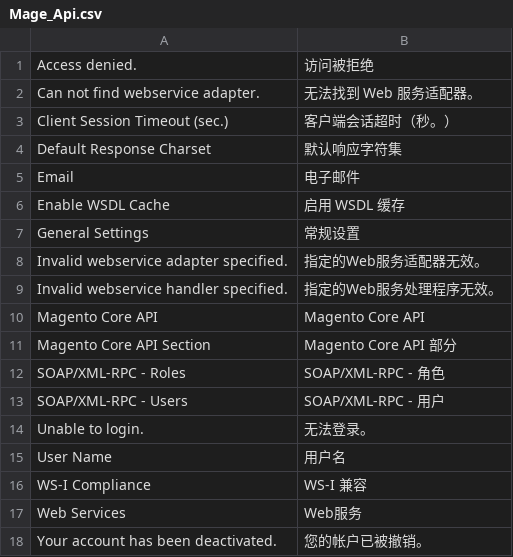
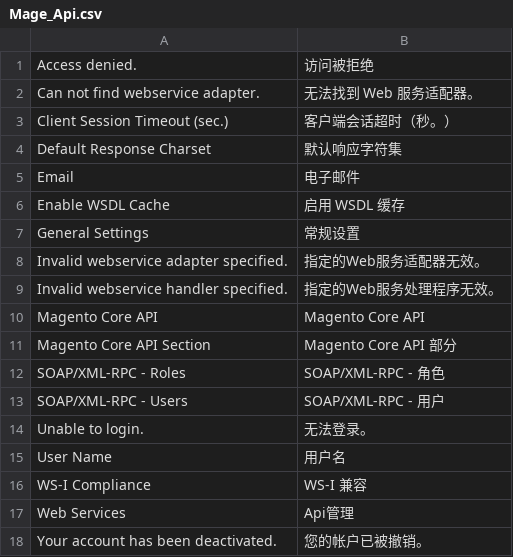
Before and after one commit to liyanouou/magento, a CSV file: app/locale/zh_CN/Mage_Api.csv, drawn as a sheet.

```diff
--- a/app/locale/zh_CN/Mage_Api.csv
+++ b/app/locale/zh_CN/Mage_Api.csv
@@ -16,3 +16,3 @@
 "WS-I Compliance","WS-I 兼容"
-"Web Services","Web服务"
+"Web Services","Api管理"
 "Your account has been deactivated.","您的帐户已被撤销。"
```
Also changed, not shown: app/locale/zh_CN/Mage_CatalogSearch.csv, app/locale/zh_CN/Mage_Customer.csv, 3 other files.
